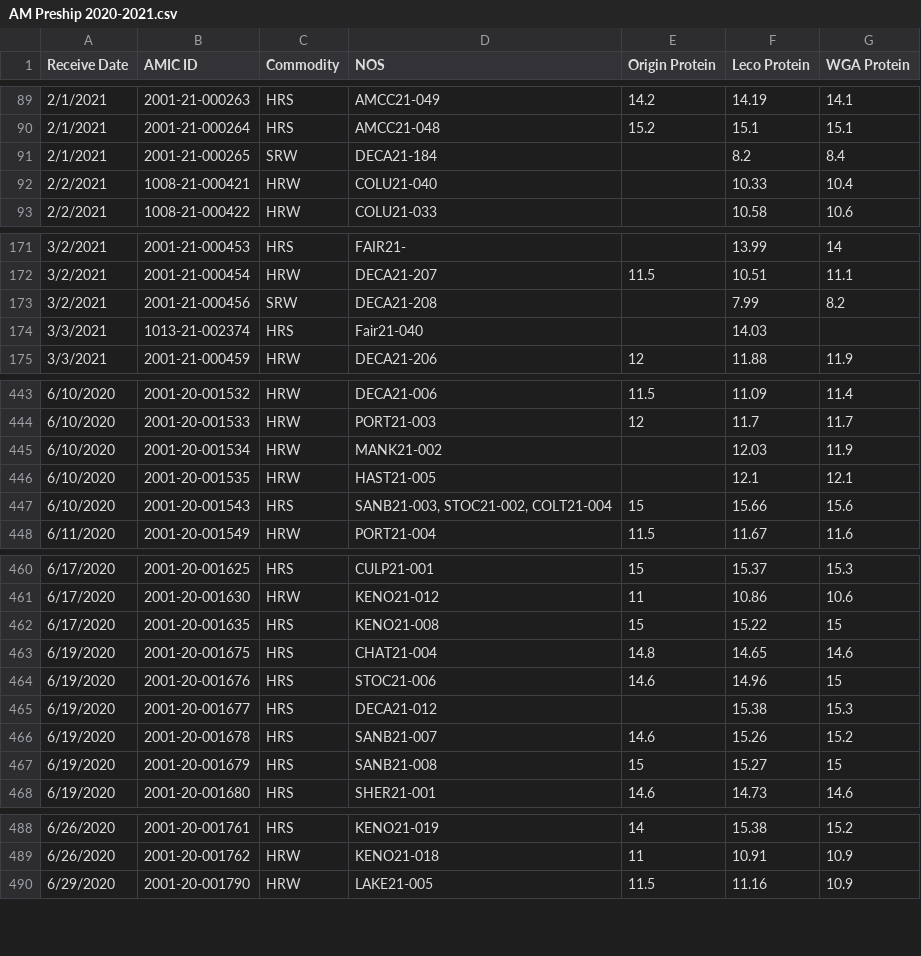
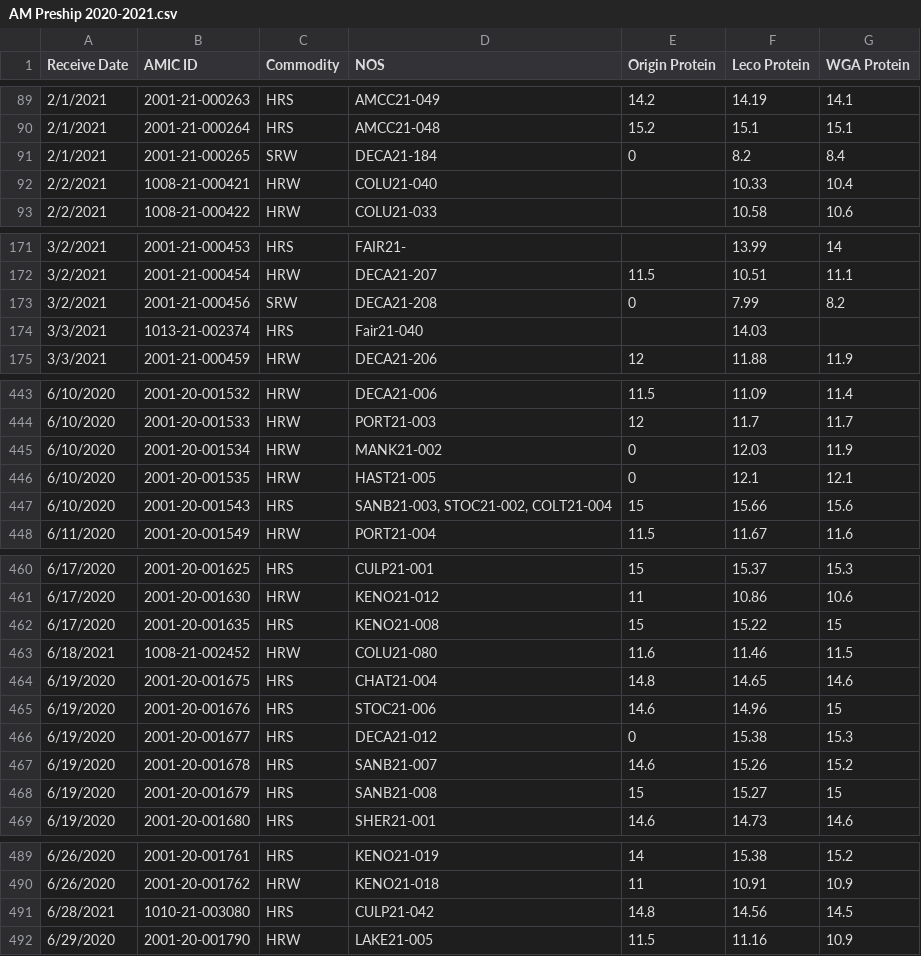
Before and after one commit to dxtremed/pro_tracker, a CSV file: AM Preship 2020-2021.csv, drawn as a sheet; only a part is shown, gaps mark what is left out; the diff covers the shown part only.

Commit message:
Add files via upload

```diff
--- a/AM Preship 2020-2021.csv
+++ b/AM Preship 2020-2021.csv
@@ -90,3 +90,3 @@
 2/1/2021,2001-21-000264,HRS,AMCC21-048,15.2,15.1,15.1
-2/1/2021,2001-21-000265,SRW,DECA21-184,,8.2,8.4
+2/1/2021,2001-21-000265,SRW,DECA21-184,0,8.2,8.4
 2/2/2021,1008-21-000421,HRW,COLU21-040,,10.33,10.4
@@ -172,3 +172,3 @@
 3/2/2021,2001-21-000454,HRW,DECA21-207,11.5,10.51,11.1
-3/2/2021,2001-21-000456,SRW,DECA21-208,,7.99,8.2
+3/2/2021,2001-21-000456,SRW,DECA21-208,0,7.99,8.2
 3/3/2021,1013-21-002374,HRS,Fair21-040,,14.03,
@@ -444,4 +444,4 @@
 6/10/2020,2001-20-001533,HRW,PORT21-003,12,11.7,11.7
-6/10/2020,2001-20-001534,HRW,MANK21-002,,12.03,11.9
-6/10/2020,2001-20-001535,HRW,HAST21-005,,12.1,12.1
+6/10/2020,2001-20-001534,HRW,MANK21-002,0,12.03,11.9
+6/10/2020,2001-20-001535,HRW,HAST21-005,0,12.1,12.1
 6/10/2020,2001-20-001543,HRS,"SANB21-003, STOC21-002, COLT21-004",15,15.66,15.6
@@ -462,5 +462,6 @@
 6/17/2020,2001-20-001635,HRS,KENO21-008,15,15.22,15
+6/18/2021,1008-21-002452,HRW,COLU21-080,11.6,11.46,11.5
 6/19/2020,2001-20-001675,HRS,CHAT21-004,14.8,14.65,14.6
 6/19/2020,2001-20-001676,HRS,STOC21-006,14.6,14.96,15
-6/19/2020,2001-20-001677,HRS,DECA21-012,,15.38,15.3
+6/19/2020,2001-20-001677,HRS,DECA21-012,0,15.38,15.3
 6/19/2020,2001-20-001678,HRS,SANB21-007,14.6,15.26,15.2
@@ -489,2 +490,3 @@
 6/26/2020,2001-20-001762,HRW,KENO21-018,11,10.91,10.9
+6/28/2021,1010-21-003080,HRS,CULP21-042,14.8,14.56,14.5
 6/29/2020,2001-20-001790,HRW,LAKE21-005,11.5,11.16,10.9
```
Also changed, not shown: 9 edited cells elsewhere in this file.
